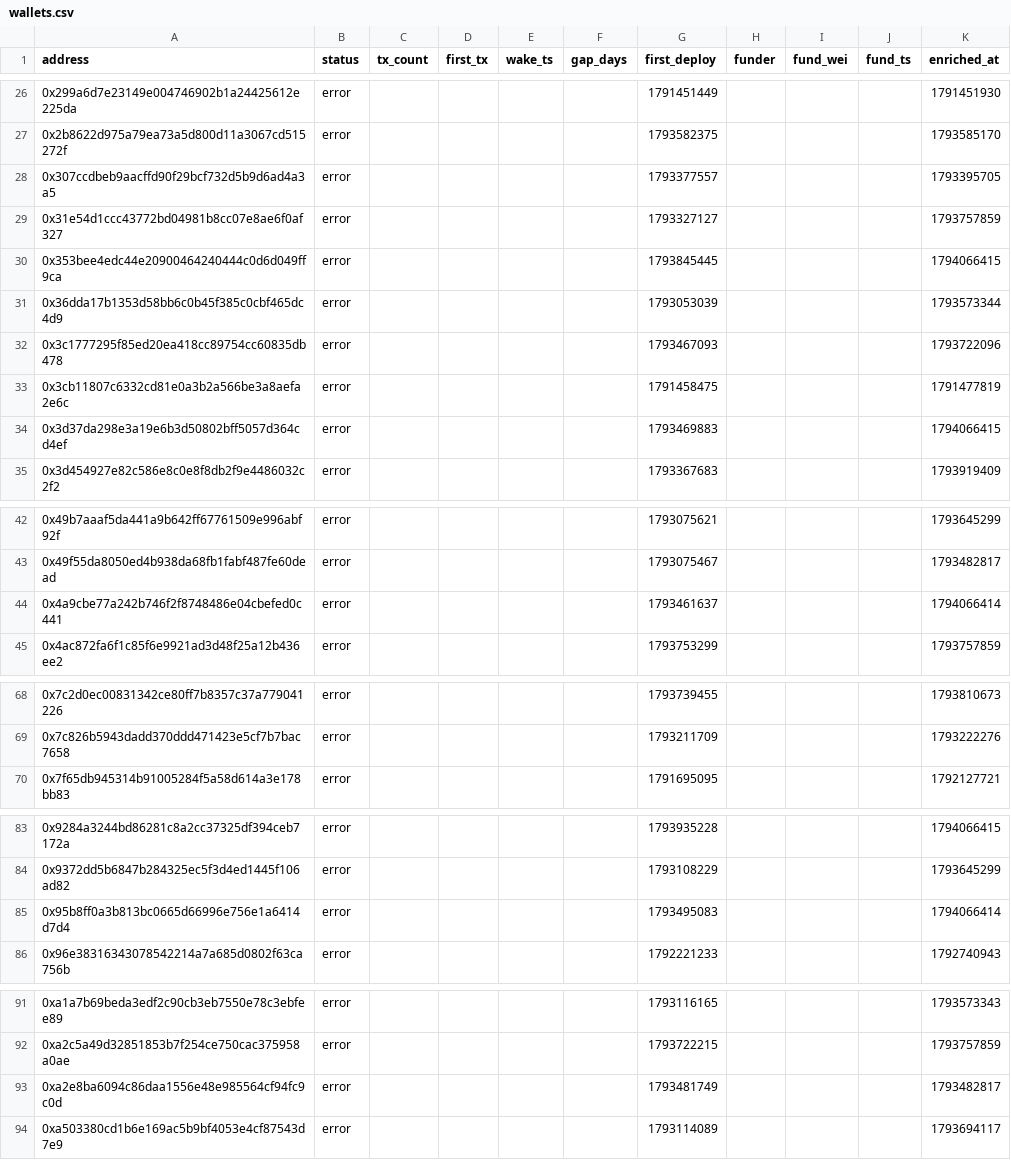
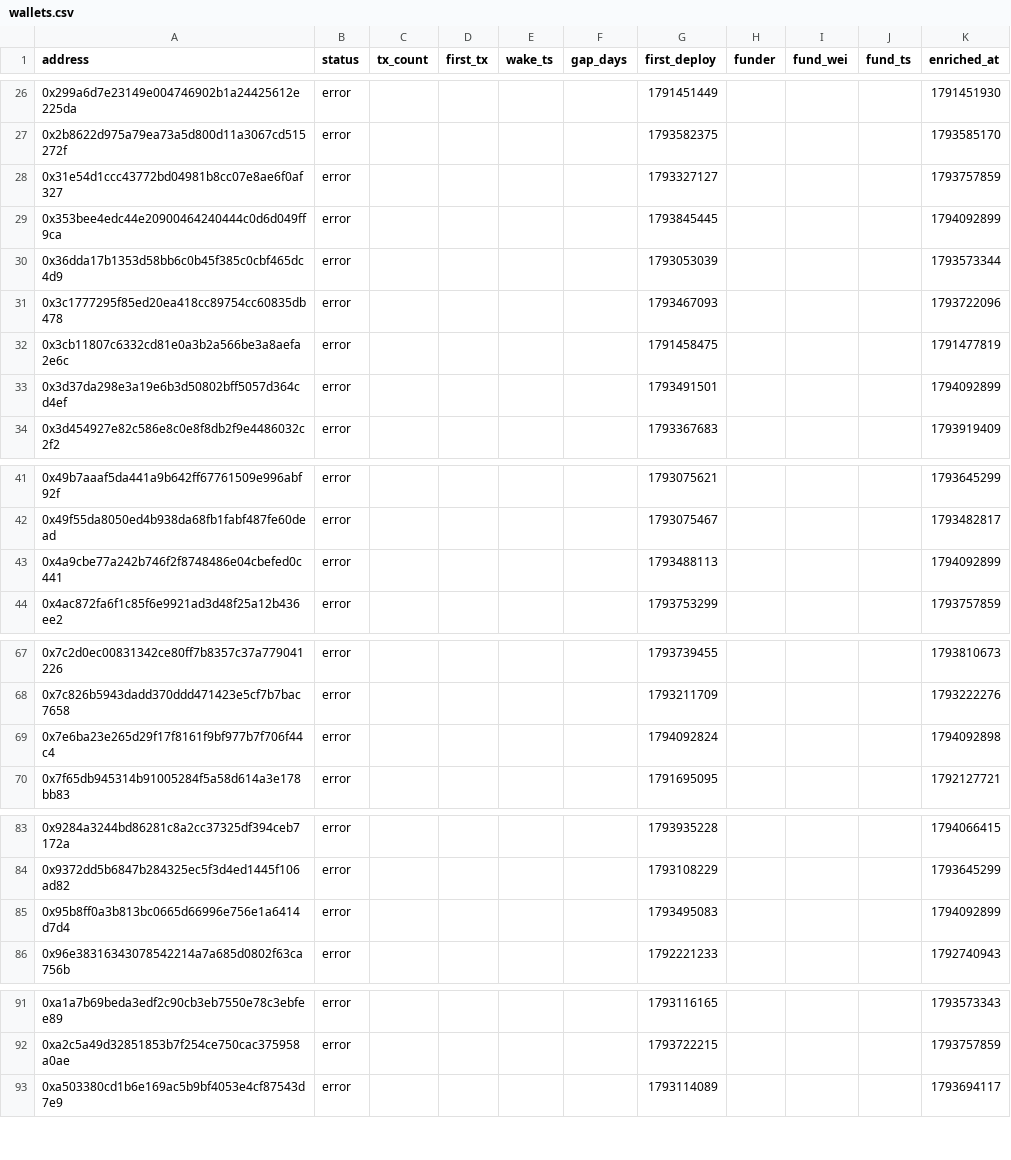
Before and after one commit to ashil13/early-hunter, a CSV file: data/wallets.csv, drawn as a sheet; only a part is shown, gaps mark what is left out.

Commit message:
update data

```diff
--- a/data/wallets.csv
+++ b/data/wallets.csv
@@ -27,5 +27,4 @@ address,status,tx_count,first_tx,wake_ts,gap_days,first_deploy,funder,fund_wei,f
 0x2b8622d975a79ea73a5d800d11a3067cd515272f,error,,,,,1793582375,,,,1793585170
-0x307ccdbeb9aacffd90f29bcf732d5b9d6ad4a3a5,error,,,,,1793377557,,,,1793395705
 0x31e54d1ccc43772bd04981b8cc07e8ae6f0af327,error,,,,,1793327127,,,,1793757859
-0x353bee4edc44e20900464240444c0d6d049ff9ca,error,,,,,1793845445,,,,1794066415
+0x353bee4edc44e20900464240444c0d6d049ff9ca,error,,,,,1793845445,,,,1794092899
 0x36dda17b1353d58bb6c0b45f385c0cbf465dc4d9,error,,,,,1793053039,,,,1793573344
@@ -33,3 +32,3 @@ address,status,tx_count,first_tx,wake_ts,gap_days,first_deploy,funder,fund_wei,f
 0x3cb11807c6332cd81e0a3b2a566be3a8aefa2e6c,error,,,,,1791458475,,,,1791477819
-0x3d37da298e3a19e6b3d50802bff5057d364cd4ef,error,,,,,1793469883,,,,1794066415
+0x3d37da298e3a19e6b3d50802bff5057d364cd4ef,error,,,,,1793491501,,,,1794092899
 0x3d454927e82c586e8c0e8f8db2f9e4486032c2f2,error,,,,,1793367683,,,,1793919409
@@ -43,3 +42,3 @@ address,status,tx_count,first_tx,wake_ts,gap_days,first_deploy,funder,fund_wei,f
 0x49f55da8050ed4b938da68fb1fabf487fe60dead,error,,,,,1793075467,,,,1793482817
-0x4a9cbe77a242b746f2f8748486e04cbefed0c441,error,,,,,1793461637,,,,1794066414
+0x4a9cbe77a242b746f2f8748486e04cbefed0c441,error,,,,,1793488113,,,,1794092899
 0x4ac872fa6f1c85f6e9921ad3d48f25a12b436ee2,error,,,,,1793753299,,,,1793757859
@@ -69,2 +68,3 @@ address,status,tx_count,first_tx,wake_ts,gap_days,first_deploy,funder,fund_wei,f
 0x7c826b5943dadd370ddd471423e5cf7b7bac7658,error,,,,,1793211709,,,,1793222276
+0x7e6ba23e265d29f17f8161f9bf977b7f706f44c4,error,,,,,1794092824,,,,1794092898
 0x7f65db945314b91005284f5a58d614a3e178bb83,error,,,,,1791695095,,,,1792127721
@@ -84,3 +84,3 @@ address,status,tx_count,first_tx,wake_ts,gap_days,first_deploy,funder,fund_wei,f
 0x9372dd5b6847b284325ec5f3d4ed1445f106ad82,error,,,,,1793108229,,,,1793645299
-0x95b8ff0a3b813bc0665d66996e756e1a6414d7d4,error,,,,,1793495083,,,,1794066414
+0x95b8ff0a3b813bc0665d66996e756e1a6414d7d4,error,,,,,1793495083,,,,1794092899
 0x96e38316343078542214a7a685d0802f63ca756b,error,,,,,1792221233,,,,1792740943
@@ -92,3 +92,2 @@ address,status,tx_count,first_tx,wake_ts,gap_days,first_deploy,funder,fund_wei,f
 0xa2c5a49d32851853b7f254ce750cac375958a0ae,error,,,,,1793722215,,,,1793757859
-0xa2e8ba6094c86daa1556e48e985564cf94fc9c0d,error,,,,,1793481749,,,,1793482817
 0xa503380cd1b6e169ac5b9bf4053e4cf87543d7e9,error,,,,,1793114089,,,,1793694117
```
Also changed, not shown: data/candidates_seen.csv, 3 other files.
